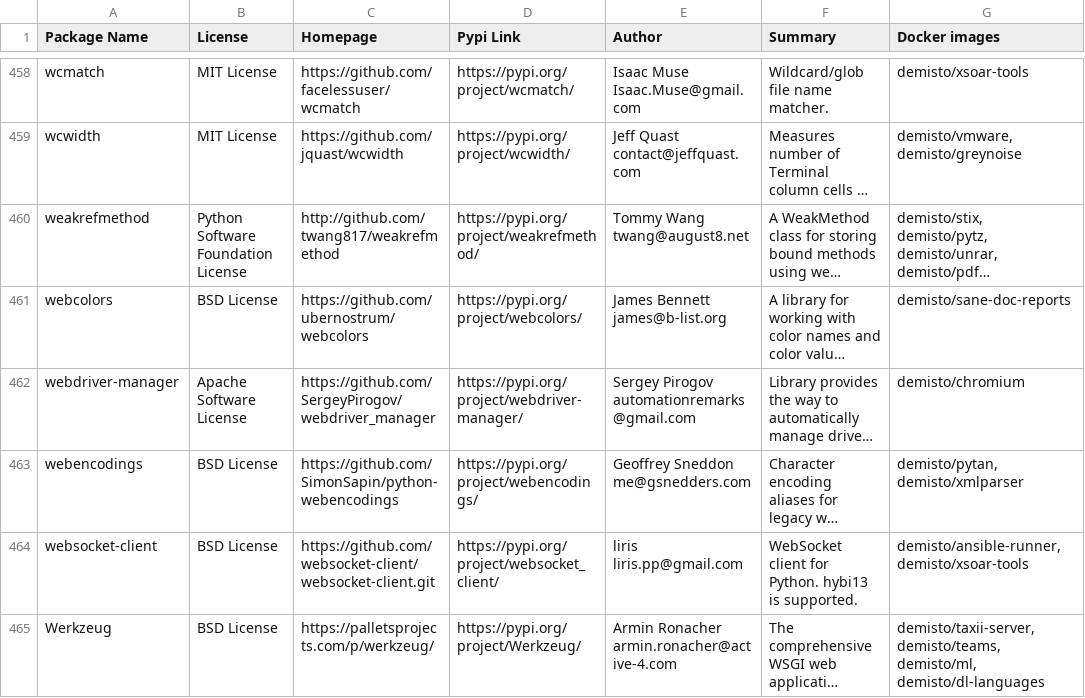
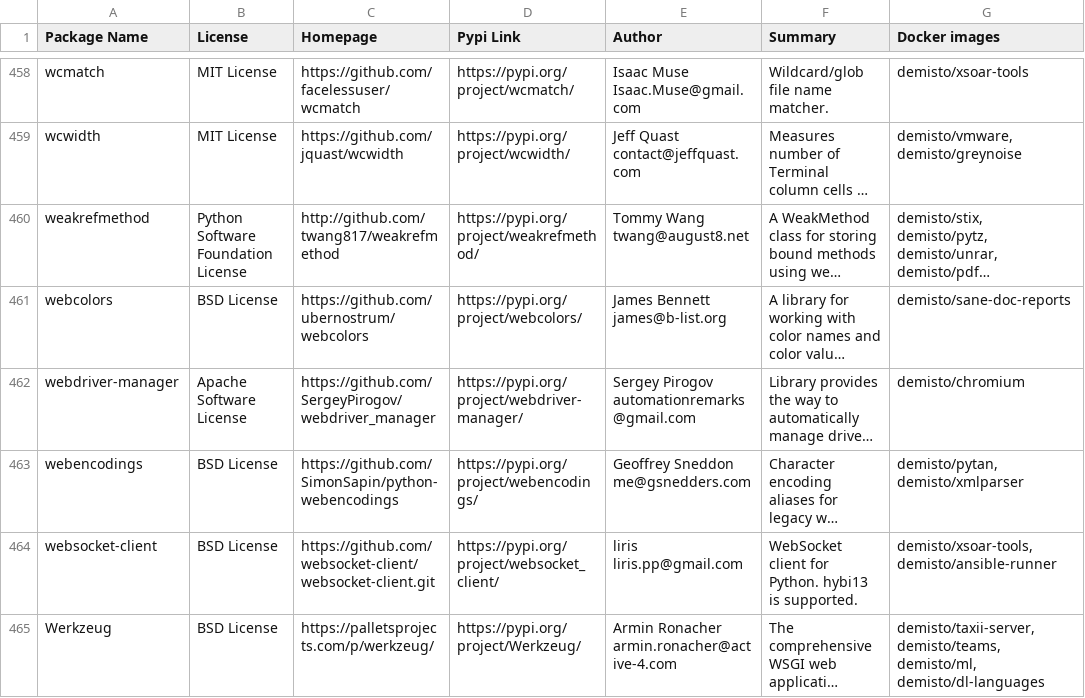
Before and after one commit to upstart-swiss/dockerfiles, a CSV file: used_packages.csv, drawn as a sheet; only a part is shown, gaps mark what is left out; long unchanged cells end in …; the diff covers the shown part only; the diff names each change by its address in the sheet, - before the commit and + after, or states it on an @@ line.

Commit message:
Wed Jan 27 01:10:08 UTC 2021: automatic docker repository update

```diff
--- a/used_packages.csv
+++ b/used_packages.csv
-G464 (Docker images): demisto/ansible-runner, demisto/xsoar-tools
+G464 (Docker images): demisto/xsoar-tools, demisto/ansible-runner
```
Also changed, not shown: 54 edited cells elsewhere in this file, 11 other files.
